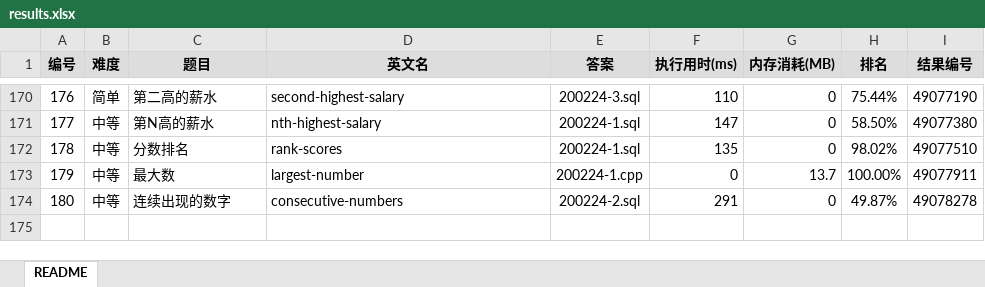
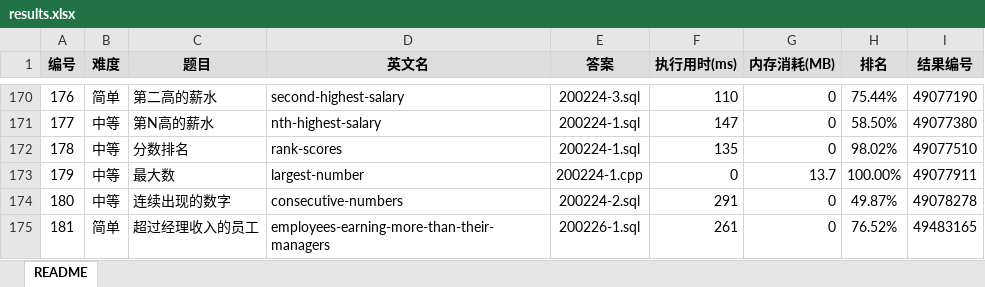
Before and after one commit to yanlinlin82/leetcode, an Excel workbook: results.xlsx, sheet README, drawn as a sheet; only a part is shown, gaps mark what is left out; values as stored, in another font and other column widths than the file's, no borders; the diff names each change by its address in the sheet, - before the commit and + after, or states it on an @@ line.

```diff
--- a/results.xlsx (sheet README)
+++ b/results.xlsx (sheet README)
+row 175: 181 | 简单 | 超过经理收入的员工 | employees-earning-more-than-their-managers | 200226-1.sql | 261 | 0 | 76.52% | 49483165
```
Also changed, not shown: 2 other files.
